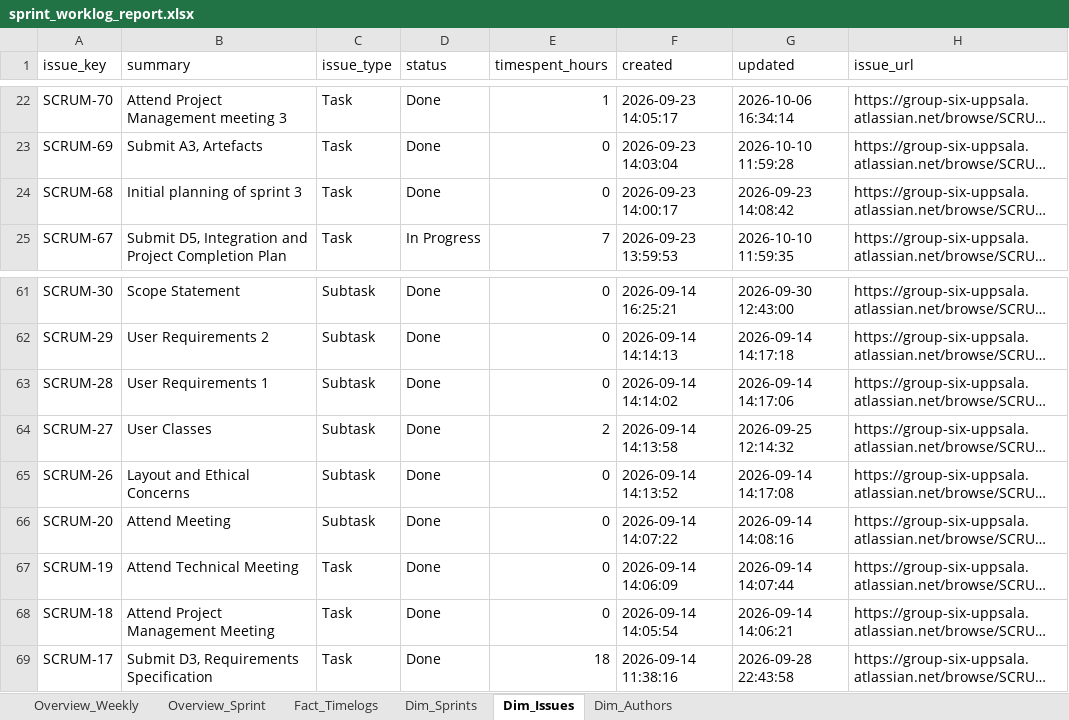
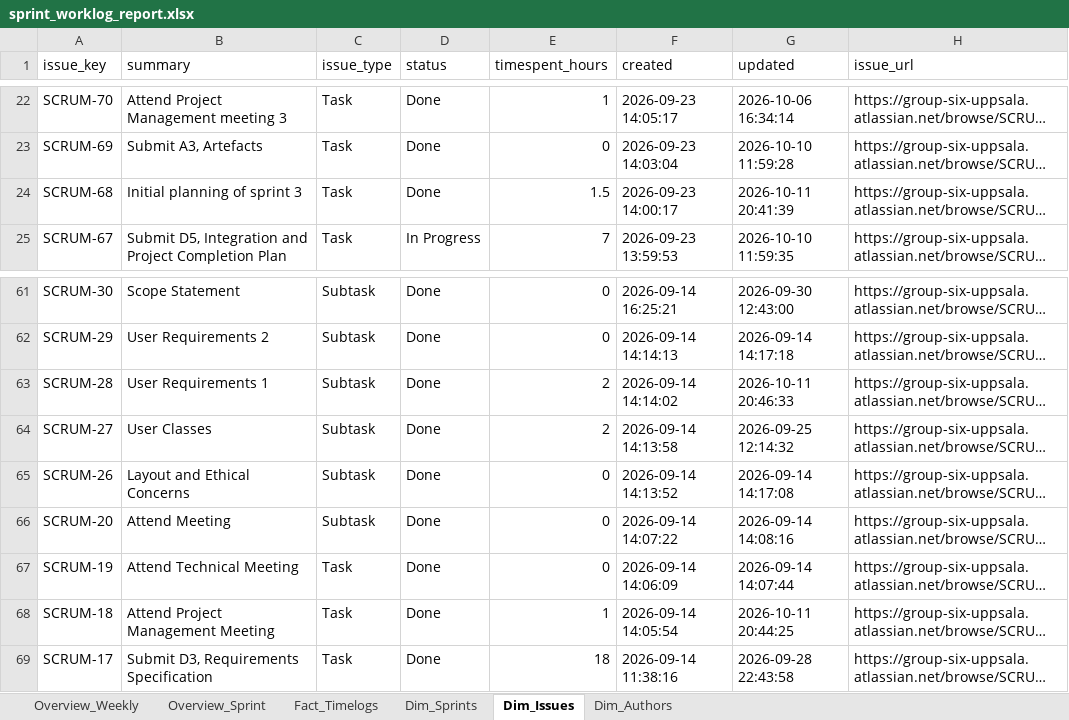
Before and after one commit to calvinkoch00/uppsala_worklog_report, an Excel workbook: sprint_worklog_report.xlsx, sheet Dim_Issues, drawn as a sheet; only a part is shown, gaps mark what is left out; long unchanged cells end in …; values as stored, in another font and other column widths than the file's, no borders; the diff names each change by its address in the sheet, - before the commit and + after, or states it on an @@ line.

```diff
--- a/sprint_worklog_report.xlsx (sheet Dim_Issues)
+++ b/sprint_worklog_report.xlsx (sheet Dim_Issues)
-E24 (timespent_hours): 0
+E24 (timespent_hours): 1.5
-G24 (updated): 2026-09-23 14:08:42
+G24 (updated): 2026-10-11 20:41:39
-E63 (timespent_hours): 0
+E63 (timespent_hours): 2
-G63 (updated): 2026-09-14 14:17:06
+G63 (updated): 2026-10-11 20:46:33
-E68 (timespent_hours): 0
+E68 (timespent_hours): 1
-G68 (updated): 2026-09-14 14:06:21
+G68 (updated): 2026-10-11 20:44:25
```
Also changed, not shown: sheet Fact_Timelogs, sheet Overview_Weekly, sheet Overview_Sprint, 4 other files.
